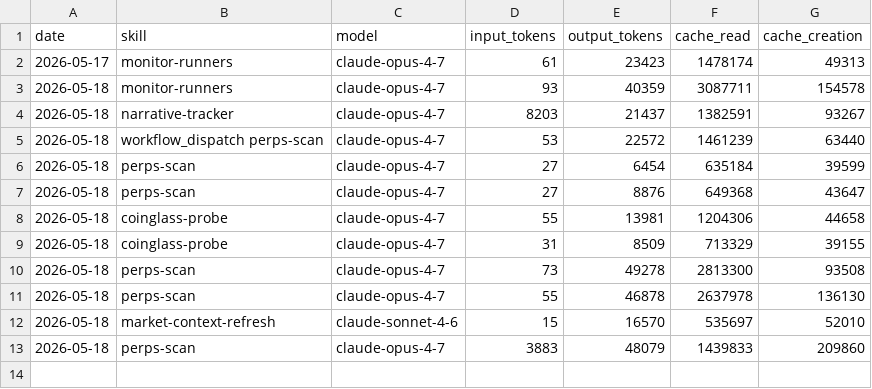
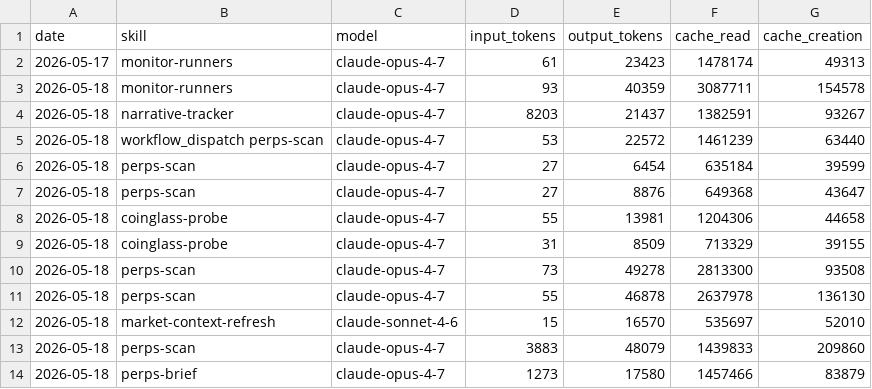
Before and after one commit to aeonfun/aeon, a CSV file: memory/token-usage.csv, drawn as a sheet.

Commit message:
chore(perps-brief): auto-commit 2026-05-18

```diff
--- a/memory/token-usage.csv
+++ b/memory/token-usage.csv
@@ -13 +13,2 @@ date,skill,model,input_tokens,output_tokens,cache_read,cache_creation
 2026-05-18,perps-scan,claude-opus-4-7,3883,48079,1439833,209860
+2026-05-18,perps-brief,claude-opus-4-7,1273,17580,1457466,83879
```
Also changed, not shown: 4 other files.
